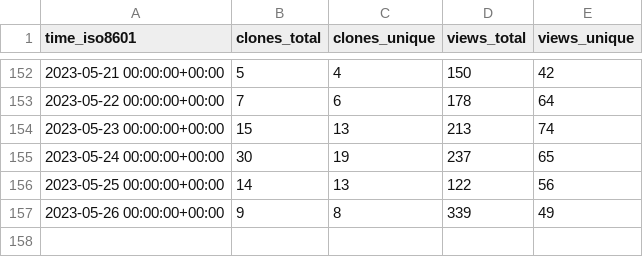
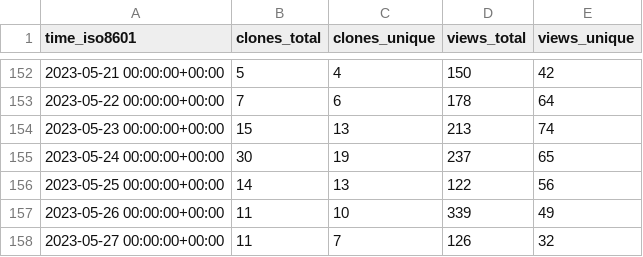
Before and after one commit to GameDeveloperS001/ECS-Megacity-Sample, a CSV file: Unity-Technologies/Megacity-Sample/ghrs-data/views_clones_aggregate.csv, drawn as a sheet; only a part is shown, gaps mark what is left out.

```diff
--- a/Unity-Technologies/Megacity-Sample/ghrs-data/views_clones_aggregate.csv
+++ b/Unity-Technologies/Megacity-Sample/ghrs-data/views_clones_aggregate.csv
@@ -156,2 +156,3 @@ time_iso8601,clones_total,clones_unique,views_total,views_unique
 2023-05-25 00:00:00+00:00,14,13,122,56
-2023-05-26 00:00:00+00:00,9,8,339,49
+2023-05-26 00:00:00+00:00,11,10,339,49
+2023-05-27 00:00:00+00:00,11,7,126,32
```
Also changed, not shown: 1 other file.
